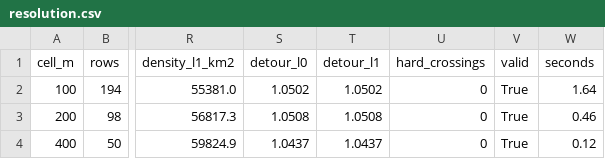
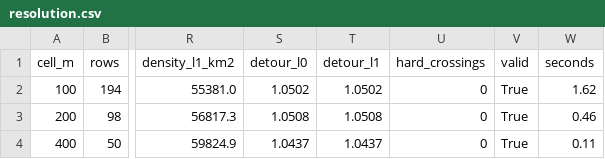
Before and after one commit to yir97166/lowalt-route-risk, a CSV file: results/resolution.csv, drawn as a sheet; only a part is shown, gaps mark what is left out; the diff names each change by its address in the sheet, - before the commit and + after, or states it on an @@ line.

```diff
--- a/results/resolution.csv
+++ b/results/resolution.csv
-W2 (seconds): 1.64
+W2 (seconds): 1.62
-W4 (seconds): 0.12
+W4 (seconds): 0.11
```
Also changed, not shown: results/baseline.csv, results/compare.csv, 19 other files.
